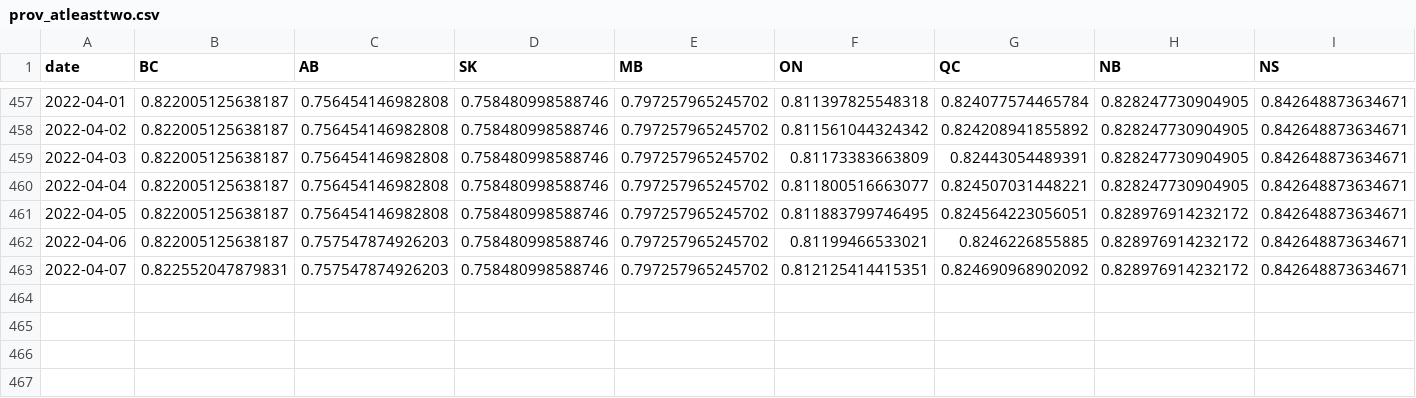
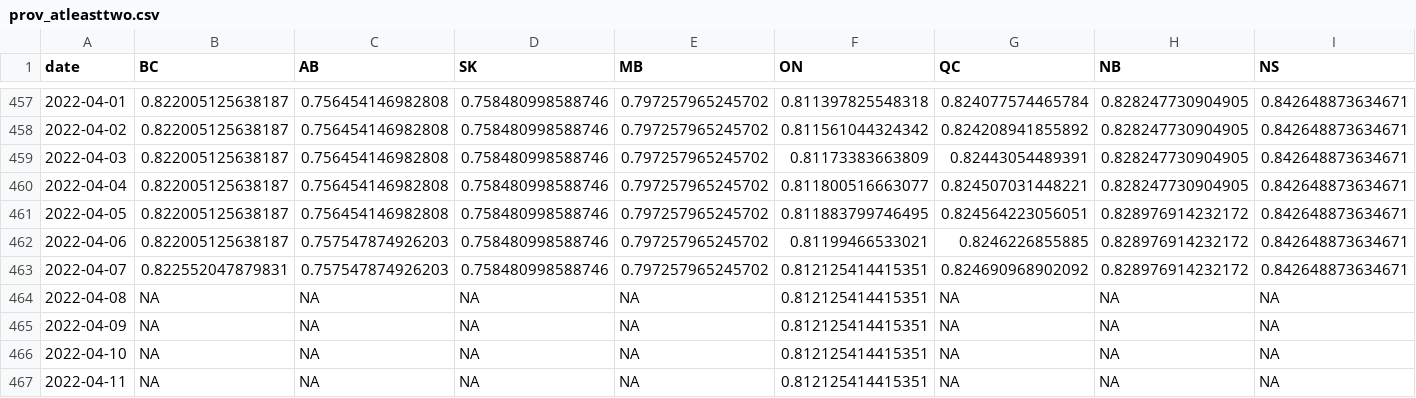
Before and after one commit to trevortombe/covidgraphs, a CSV file: Files/prov_atleasttwo.csv, drawn as a sheet; only a part is shown, gaps mark what is left out; rows hold the shown columns only; the diff names each change by its address in the sheet, - before the commit and + after, or states it on an @@ line.

```diff
--- a/Files/prov_atleasttwo.csv
+++ b/Files/prov_atleasttwo.csv
+row 464: 2022-04-08 | NA | NA | NA | NA | 0.812125414415351 | NA | NA | NA
+row 465: 2022-04-09 | NA | NA | NA | NA | 0.812125414415351 | NA | NA | NA
+row 466: 2022-04-10 | NA | NA | NA | NA | 0.812125414415351 | NA | NA | NA
+row 467: 2022-04-11 | NA | NA | NA | NA | 0.812125414415351 | NA | NA | NA
```
Also changed, not shown: Files/MapData.csv, Files/ProvTable.csv, 51 other files.
